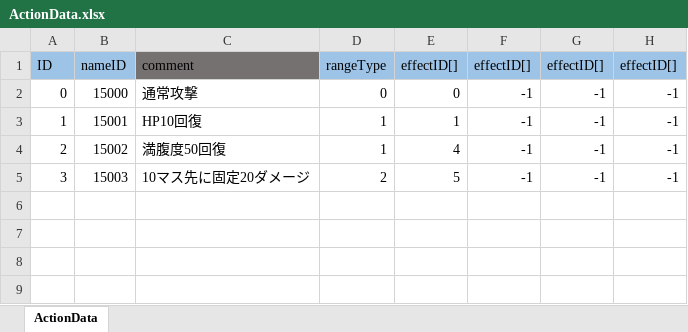
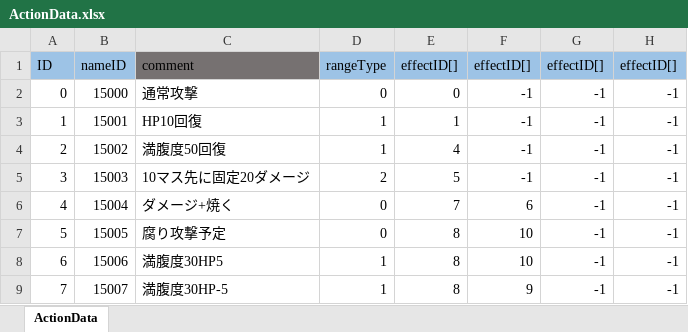
Before and after one commit to nobuRogue/2DRoguelikeSubject, an Excel workbook: Assets/Resources/MasterData/ActionData.xlsx, sheet ActionData, drawn as a sheet; values as stored, in another font and other column widths than the file's, no borders; the diff names each change by its address in the sheet, - before the commit and + after, or states it on an @@ line.

```diff
--- a/Assets/Resources/MasterData/ActionData.xlsx (sheet ActionData)
+++ b/Assets/Resources/MasterData/ActionData.xlsx (sheet ActionData)
+row 6: 4 | 15004 | ダメージ+焼く | 0 | 7 | 6 | -1 | -1
+row 7: 5 | 15005 | 腐り攻撃予定 | 0 | 8 | 10 | -1 | -1
+row 8: 6 | 15006 | 満腹度30HP5 | 1 | 8 | 10 | -1 | -1
+row 9: 7 | 15007 | 満腹度30HP-5 | 1 | 8 | 9 | -1 | -1
```
Also changed, not shown: Assets/Resources/MasterData/ActionEffectData.xlsx, Assets/Resources/MasterData/CharacterData.xlsx, 11 other files.
